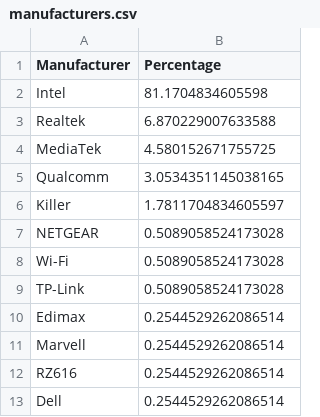
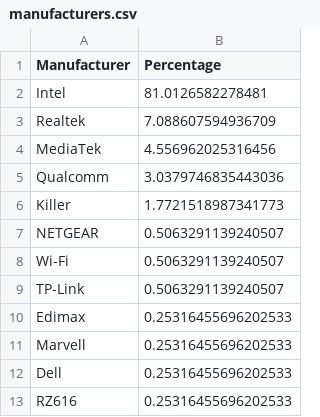
Before and after one commit to ecamulli/roaming, a CSV file: manufacturers.csv, drawn as a sheet.

```diff
--- a/manufacturers.csv
+++ b/manufacturers.csv
@@ -1,13 +1,13 @@
 Manufacturer,Percentage
-Intel,81.1704834605598
-Realtek,6.870229007633588
-MediaTek,4.580152671755725
-Qualcomm,3.0534351145038165
-Killer,1.7811704834605597
-NETGEAR,0.5089058524173028
-Wi-Fi,0.5089058524173028
-TP-Link,0.5089058524173028
-Edimax,0.2544529262086514
-Marvell,0.2544529262086514
-RZ616,0.2544529262086514
-Dell,0.2544529262086514
+Intel,81.0126582278481
+Realtek,7.088607594936709
+MediaTek,4.556962025316456
+Qualcomm,3.0379746835443036
+Killer,1.7721518987341773
+NETGEAR,0.5063291139240507
+Wi-Fi,0.5063291139240507
+TP-Link,0.5063291139240507
+Edimax,0.25316455696202533
+Marvell,0.25316455696202533
+Dell,0.25316455696202533
+RZ616,0.25316455696202533
```
Also changed, not shown: merged_roaming_analysis_with_vintage.csv, 1 other file.
